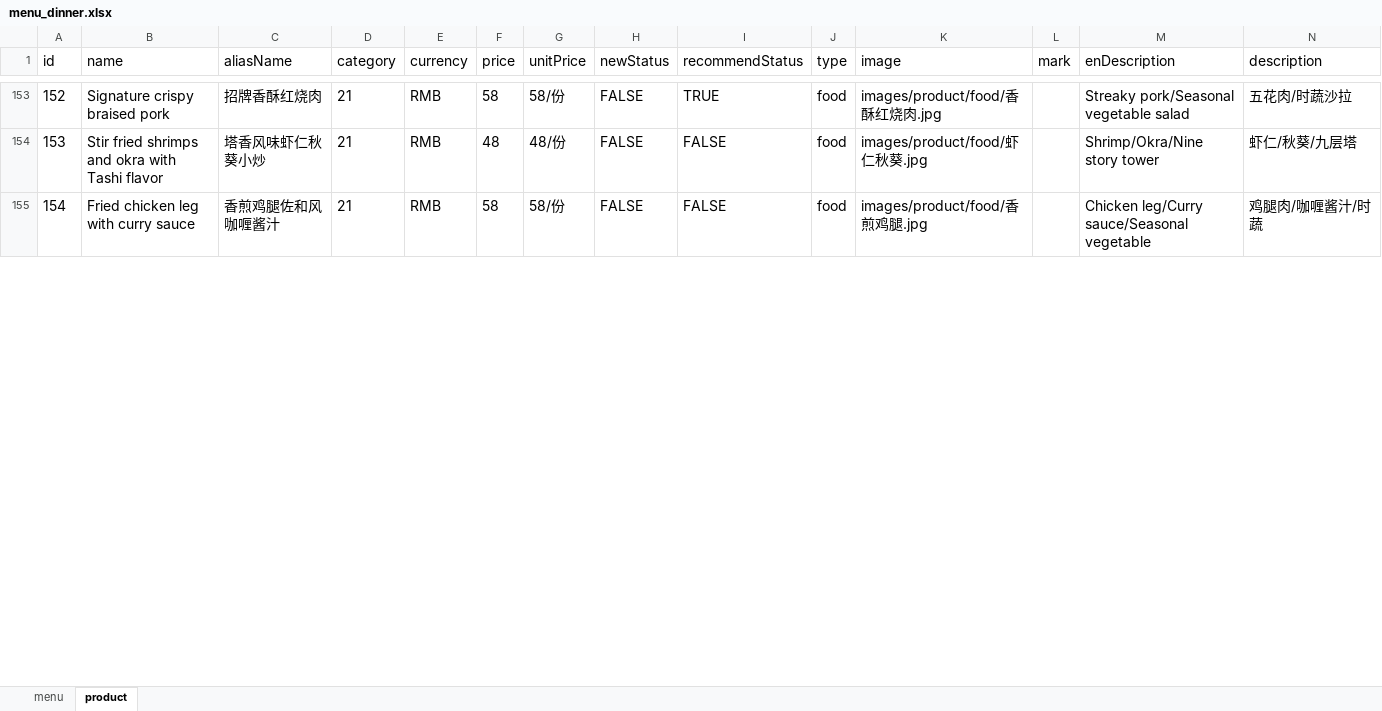
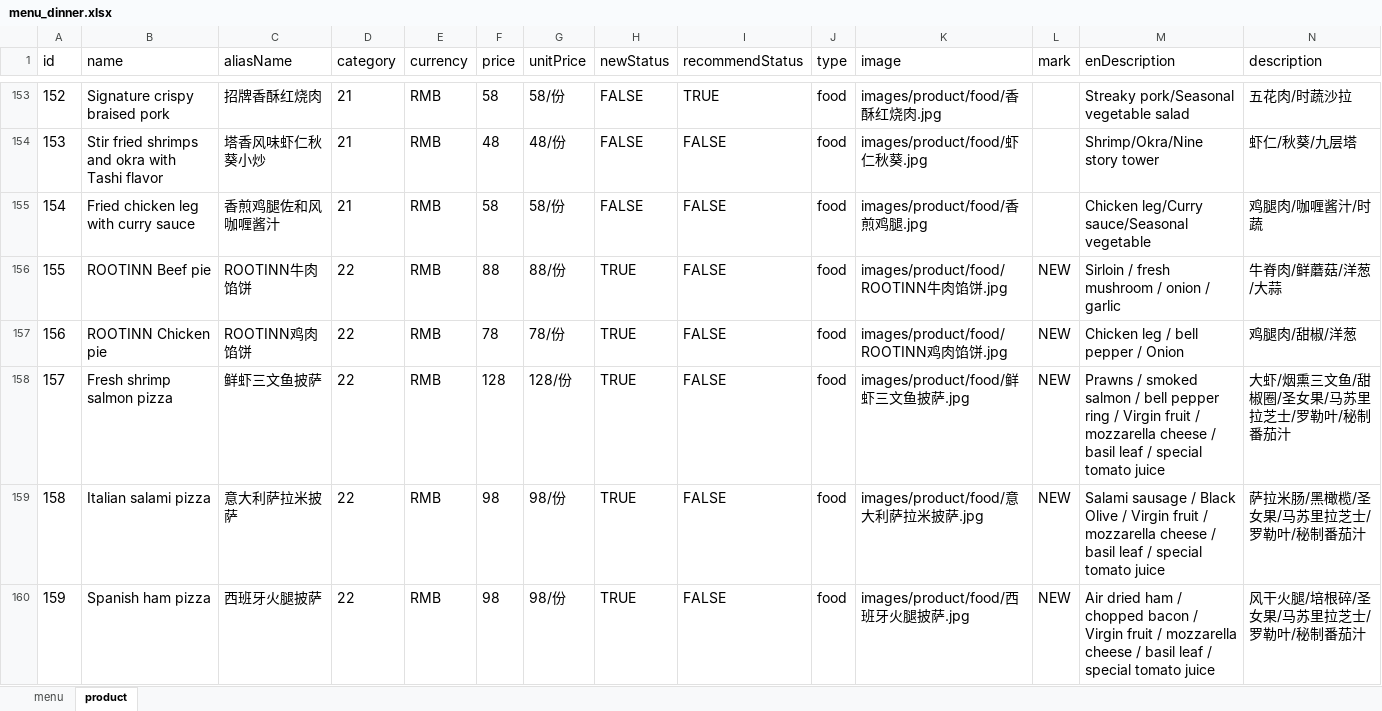
Before and after one commit to rootinn123/rootinn123.github.io, an Excel workbook: data/menu_dinner.xlsx, sheet product, drawn as a sheet; only a part is shown, gaps mark what is left out; values as stored, in another font and other column widths than the file's, no borders; rows hold the shown columns only; the diff covers the shown part only; the diff names each change by its address in the sheet, - before the commit and + after, or states it on an @@ line.

```diff
--- a/data/menu_dinner.xlsx (sheet product)
+++ b/data/menu_dinner.xlsx (sheet product)
+row 156: 155 | ROOTINN Beef pie | ROOTINN牛肉馅饼 | 22 | RMB | 88 | 88/份 | TRUE | FALSE | food | images/product/food/ROOTINN牛肉馅饼.jpg | NEW | Sirloin / fresh mushroom / onion / garlic | 牛脊肉/鲜蘑菇/洋葱/大蒜
+row 157: 156 | ROOTINN Chicken pie | ROOTINN鸡肉馅饼 | 22 | RMB | 78 | 78/份 | TRUE | FALSE | food | images/product/food/ROOTINN鸡肉馅饼.jpg | NEW | Chicken leg / bell pepper / Onion | 鸡腿肉/甜椒/洋葱
+row 158: 157 | Fresh shrimp salmon pizza | 鲜虾三文鱼披萨 | 22 | RMB | 128 | 128/份 | TRUE | FALSE | food | images/product/food/鲜虾三文鱼披萨.jpg | NEW | Prawns / smoked salmon / bell pepper ring / Virgin fruit / mozzarella cheese / basil leaf / special tomato juice | 大虾/烟熏三文鱼/甜椒圈/圣女果/马苏里拉芝士/罗勒叶/秘制番茄汁
+row 159: 158 | Italian salami pizza | 意大利萨拉米披萨 | 22 | RMB | 98 | 98/份 | TRUE | FALSE | food | images/product/food/意大利萨拉米披萨.jpg | NEW | Salami sausage / Black Olive / Virgin fruit / mozzarella cheese / basil leaf / special tomato juice | 萨拉米肠/黑橄榄/圣女果/马苏里拉芝士/罗勒叶/秘制番茄汁
+row 160: 159 | Spanish ham pizza | 西班牙火腿披萨 | 22 | RMB | 98 | 98/份 | TRUE | FALSE | food | images/product/food/西班牙火腿披萨.jpg | NEW | Air dried ham / chopped bacon / Virgin fruit / mozzarella cheese / basil leaf / special tomato juice | 风干火腿/培根碎/圣女果/马苏里拉芝士/罗勒叶/秘制番茄汁
```
Also changed, not shown: 3 added rows, 21 edited cells and row numbers in column A elsewhere in this sheet, sheet menu, 9 other files.
